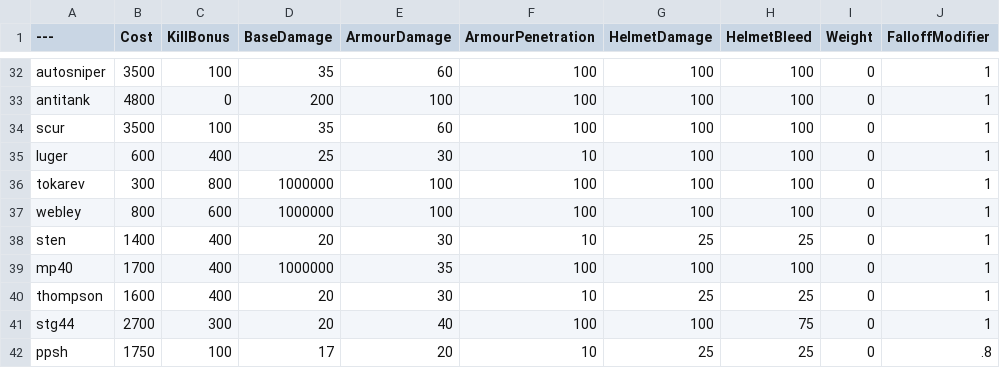
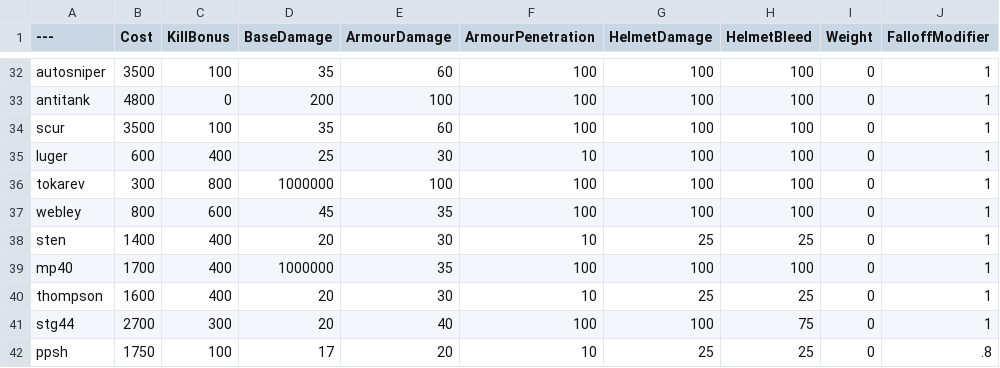
Before and after one commit to ceezyrp/BalancingTable, a CSV file: BalancingTable.csv, drawn as a sheet; only a part is shown, gaps mark what is left out; the diff names each change by its address in the sheet, - before the commit and + after, or states it on an @@ line.

Commit message:
Update BalancingTable.csv

```diff
--- a/BalancingTable.csv
+++ b/BalancingTable.csv
-D37 (BaseDamage): 1000000
+D37 (BaseDamage): 45
-E37 (ArmourDamage): 100
+E37 (ArmourDamage): 35
```
